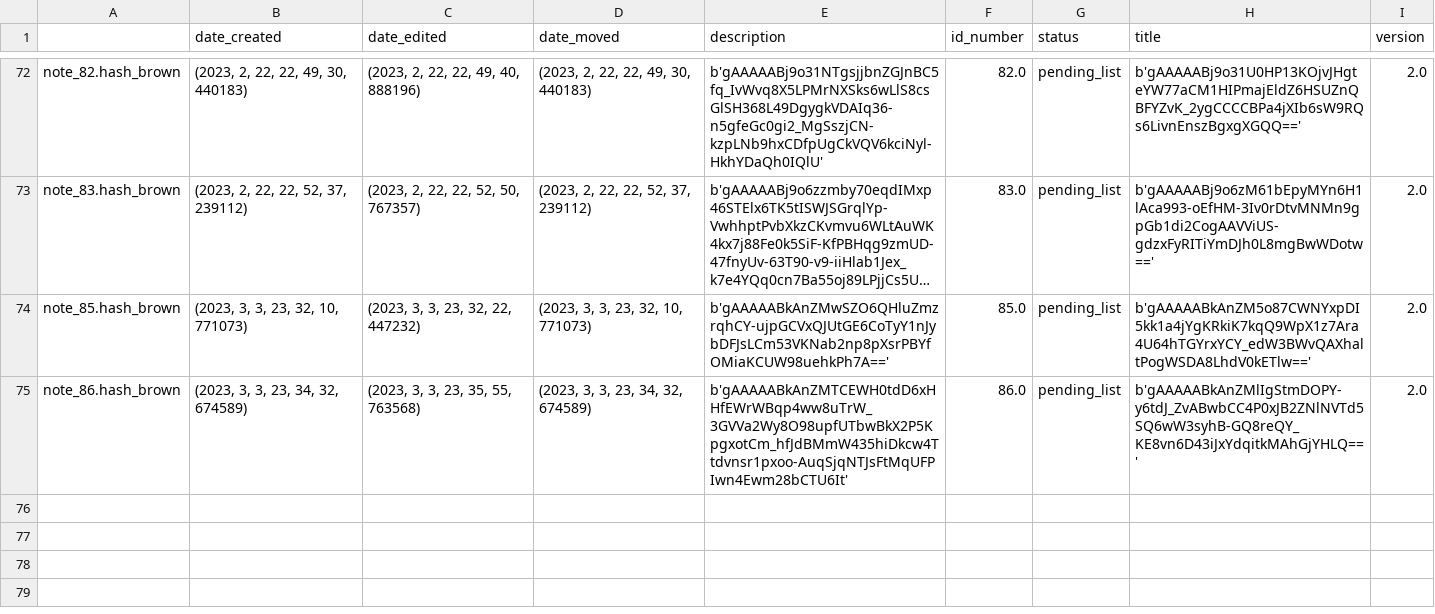
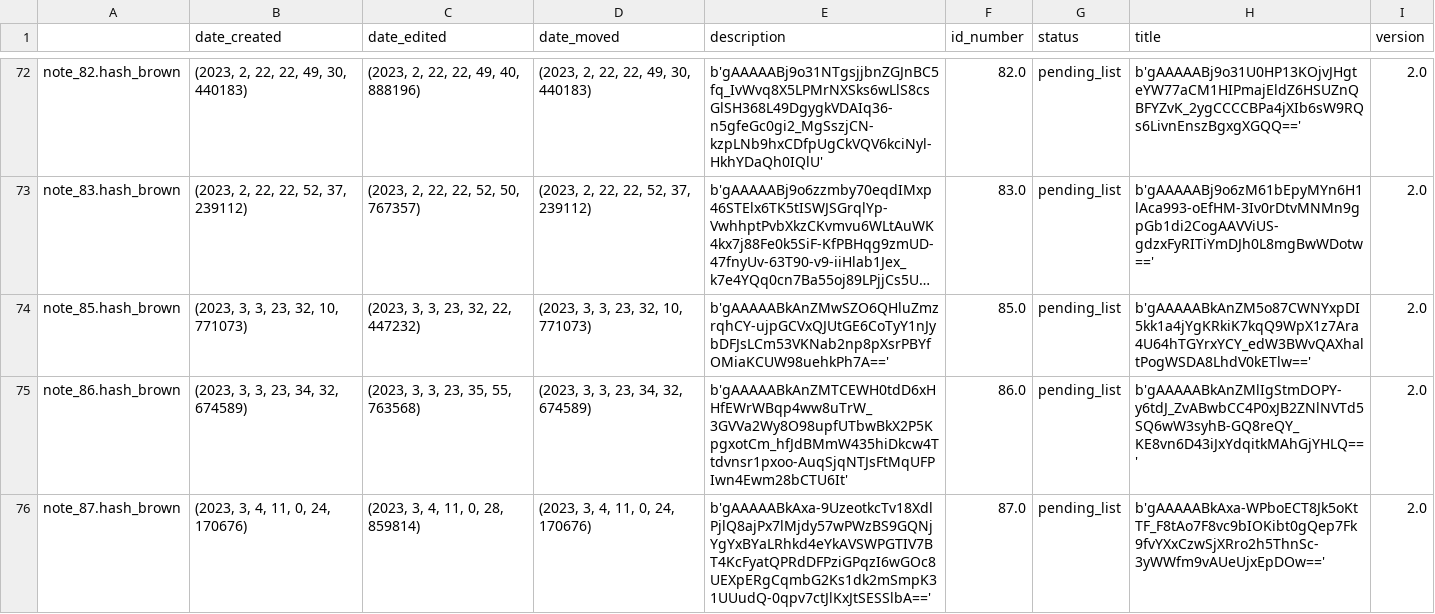
Before and after one commit to Mazchoo/ToDoQt, a CSV file: SavedToDo/saved_content.csv, drawn as a sheet; only a part is shown, gaps mark what is left out; long unchanged cells end in ….

Commit message:
Updated ToDo items

```diff
--- a/SavedToDo/saved_content.csv
+++ b/SavedToDo/saved_content.csv
@@ -75 +75,2 @@ note_85.hash_brown,"(2023, 3, 3, 23, 32, 10, 771073)","(2023, 3, 3, 23, 32, 22,
 note_86.hash_brown,"(2023, 3, 3, 23, 34, 32, 674589)","(2023, 3, 3, 23, 35, 55, 763568)","(2023, 3, 3, 23, 34, 32, 674589)",b'gAAAAABkAnZMTCEWH0tdD6xHHfEWrWBqp4ww8uTrW_3GVVa2Wy8O98upfUTbwBkX2P5KpgxotCm_hfJdBMmW435hiDkcw4Ttdvnsr1pxoo-AuqSjqNTJsFtMqUFPIwn4Ewm28bCTU6It',86.0,pending_list,b'gAAAAABkAnZMlIgStmDOPY-y6tdJ_ZvABwbCC4P0xJB2ZNlNVTd5SQ6wW3syhB-GQ8reQY_KE8vn6D43iJxYdqitkMAhGjYHLQ==',2.0
+note_87.hash_brown,"(2023, 3, 4, 11, 0, 24, 170676)","(2023, 3, 4, 11, 0, 28, 859814)","(2023, 3, 4, 11, 0, 24, 170676)",b'gAAAAABkAxa-9UzeotkcTv18XdlPjlQ8ajPx7lMjdy57wPWzBS9GQNjYgYxBYaLRhkd4eYkAVSWPGTIV7BT4KcFyatQPRdDFPziGPqzI6wGOc8UEXpERgCqmbG2Ks1dk2mSmpK31UUudQ-0qpv7ctJlKxJtSESSlbA==',87.0,pending_list,b'gAAAAABkAxa-WPboECT8Jk5oKtTF_F8tAo7F8vc9bIOKibt0gQep7Fk9fvYXxCzwSjXRro2h5ThnSc-3yWWfm9vAUeUjxEpDOw==',2.0
```
